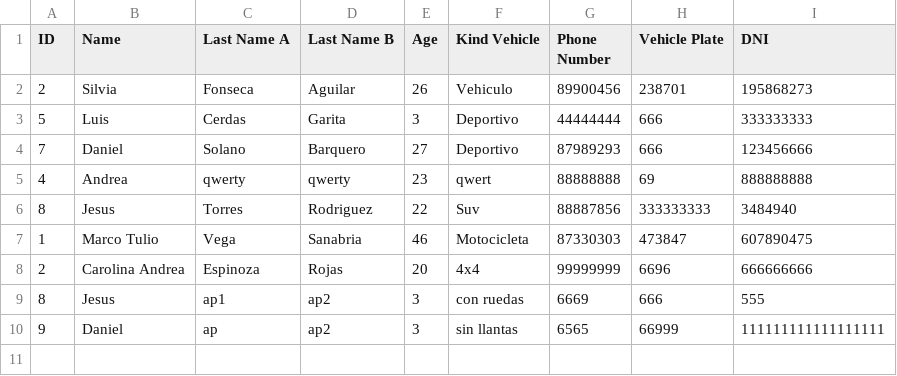
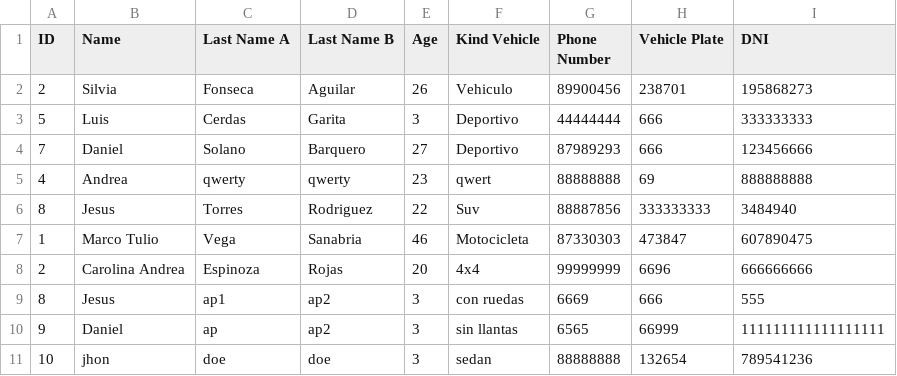
Before and after one commit to DanSolano/Algoritmos_Proyecto01_B16322_B31710_B67156, a CSV file: data/Conductores.csv, drawn as a sheet.

```diff
--- a/data/Conductores.csv
+++ b/data/Conductores.csv
@@ -10 +10,2 @@ ID;Name;Last Name A;Last Name B;Age;Kind Vehicle;Phone Number;Vehicle Plate;DNI
 9;Daniel;ap;ap2;3;sin llantas;6565;66999;111111111111111111
+10;jhon;doe;doe;3;sedan;88888888;132654;789541236
```
Also changed, not shown: data/restaurant.csv, 18 other files.
